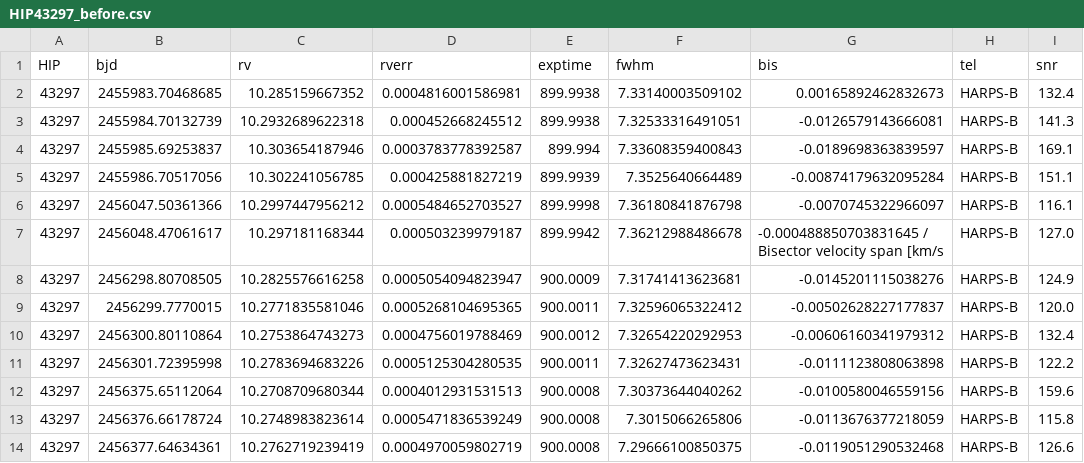
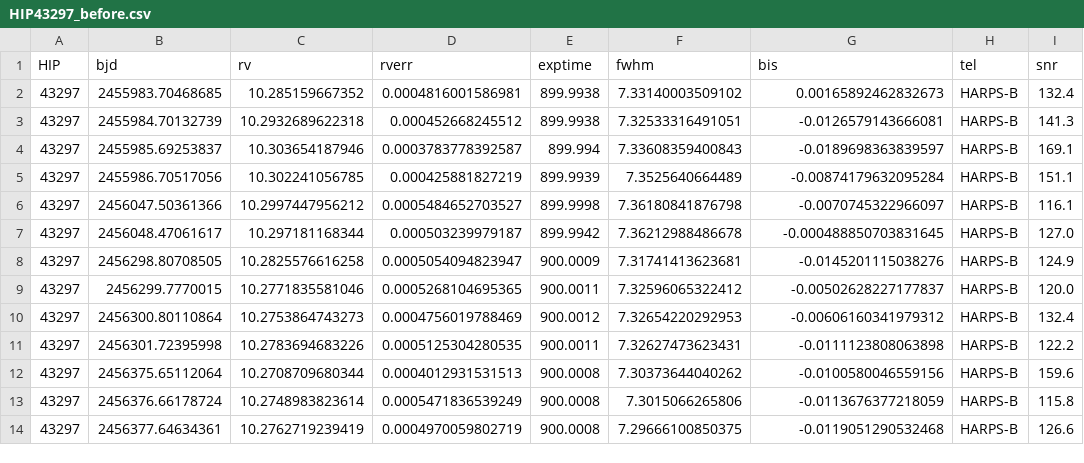
Before and after one commit to thiagofst/SolarTwins, a CSV file: HIP43297/HIP43297_before.csv, drawn as a sheet; only a part is shown.

Commit message:
Update HIP43297_before.csv

```diff
--- a/HIP43297/HIP43297_before.csv
+++ b/HIP43297/HIP43297_before.csv
@@ -6,3 +6,3 @@ HIP,bjd,rv,rverr,exptime,fwhm,bis,tel,snr
 43297,2456047.50361366,10.2997447956212,0.0005484652703527,899.9998,7.36180841876798,-0.0070745322966097 ,HARPS-B,116.1
-43297,2456048.47061617,10.297181168344,0.000503239979187,899.9942,7.36212988486678,-0.000488850703831645 / Bisector velocity span [km/s,HARPS-B,127.0
+43297,2456048.47061617,10.297181168344,0.000503239979187,899.9942,7.36212988486678,-0.000488850703831645 ,HARPS-B,127.0
 43297,2456298.80708505,10.2825576616258,0.0005054094823947,900.0009,7.31741413623681,-0.0145201115038276 ,HARPS-B,124.9
```
